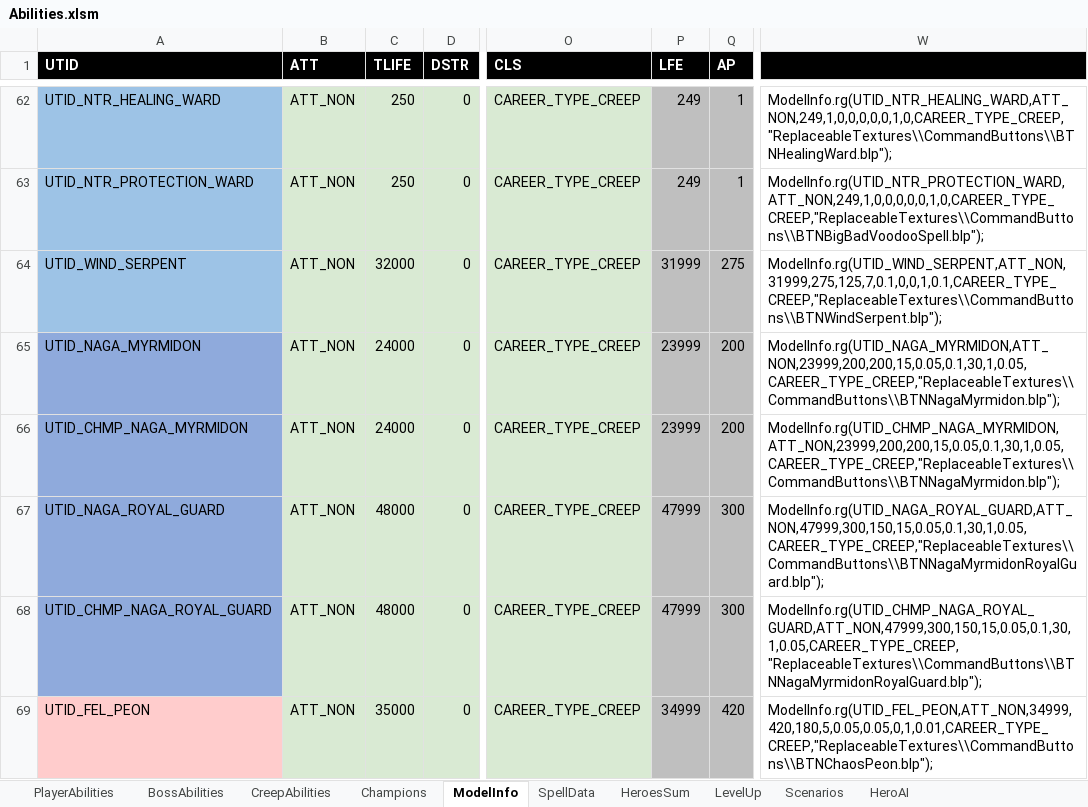
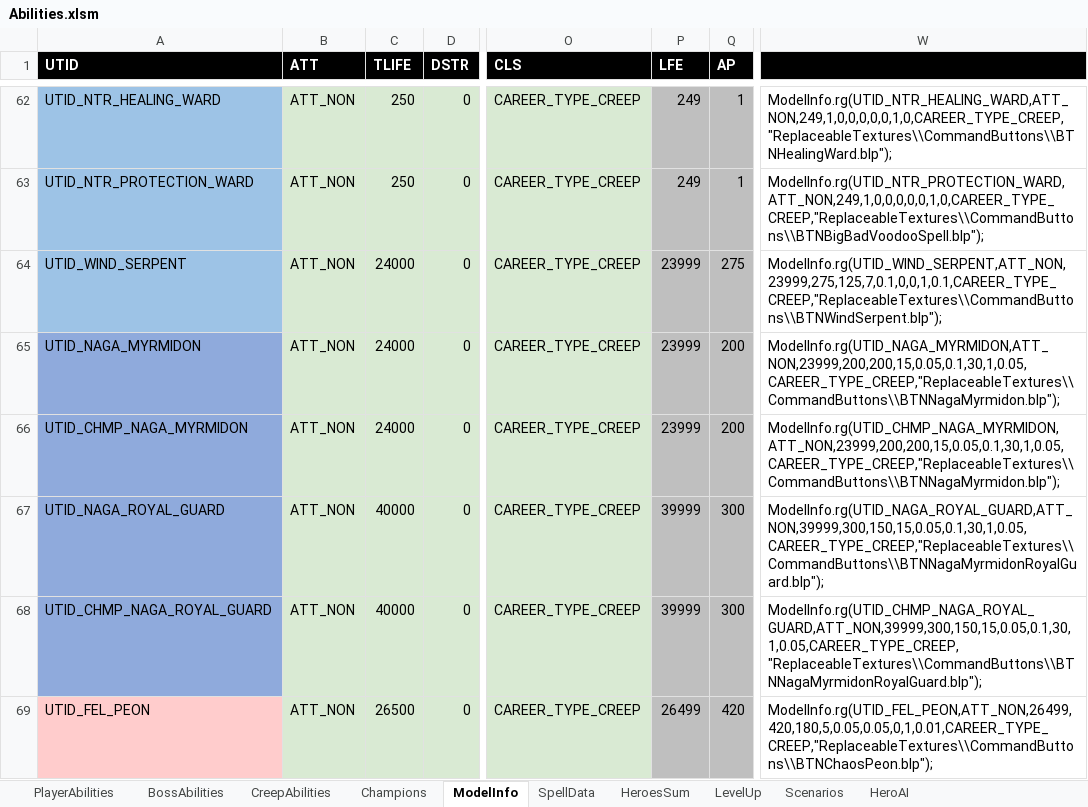
Before and after one commit to yatyricky/Zulaman-WE, an Excel workbook: assets/data/Abilities.xlsm, sheet ModelInfo, drawn as a sheet; only a part is shown, gaps mark what is left out; values as stored, in another font and other column widths than the file's, no borders; the diff covers the shown part only; the diff names each change by its address in the sheet, - before the commit and + after, or states it on an @@ line.

Commit message:
- [Bug fix]Respawned creeps no longer joins combat - [Improvement] AIs stay closer to the center when Lady Vashj casts Thunder Storm - [Improvement] The first champion will only have 25% more HP, no special abilities - [Improvement] Naga Tidal Priest's Protection Ward now has a Big Bad Voodoo visual effect to let the player know - [Improvement] Wind Serpent's Charged Breath's AOE is now 300, reduced from 600 - [Improvement] Naga Royal Guard's Thunder Clap's AOE is now 300, reduced from 400 - [Improvement] Reduced Gul'dan's minions HP - [Improvement] Demonic Witch's Fire Ball now has a 5-second cooldown - [Improvement] Removed sound effects when a unit casting Storm Lash, Frost Bolt, Marrow Squeeze, Mind Flay, Regrowth, Holy Light and Prayer of Healing - [Dev] Added champions of Fel Warlord, Dracolich, Inferno Construct, Forest Troll - [Dev] Added the portal after Anub'arak's death - [Dev] Use CreateItemEx to init on-map free items

```diff
--- a/assets/data/Abilities.xlsm (sheet ModelInfo)
+++ b/assets/data/Abilities.xlsm (sheet ModelInfo)
-C64 (TLIFE): 32000
+C64 (TLIFE): 24000
-P64 (LFE): 31999
+P64 (LFE): 23999
-W64: ModelInfo.rg(UTID_WIND_SERPENT,ATT_NON,31999,275,125,7,0.1,0,0,1,0.1,CAREER_TYPE_CREEP,"ReplaceableTextures\\CommandButtons\\BTNWindSerpent.blp");
+W64: ModelInfo.rg(UTID_WIND_SERPENT,ATT_NON,23999,275,125,7,0.1,0,0,1,0.1,CAREER_TYPE_CREEP,"ReplaceableTextures\\CommandButtons\\BTNWindSerpent.blp");
-C67:C68 (TLIFE): 48000
+C67:C68 (TLIFE): 40000
-P67:P68 (LFE): 47999
+P67:P68 (LFE): 39999
-W67: ModelInfo.rg(UTID_NAGA_ROYAL_GUARD,ATT_NON,47999,300,150,15,0.05,0.1,30,1,0.05,CAREER_TYPE_CREEP,"ReplaceableTextures\\CommandButtons\\BTNNagaMyrmidonRoyalGuard.blp");
+W67: ModelInfo.rg(UTID_NAGA_ROYAL_GUARD,ATT_NON,39999,300,150,15,0.05,0.1,30,1,0.05,CAREER_TYPE_CREEP,"ReplaceableTextures\\CommandButtons\\BTNNagaMyrmidonRoyalGuard.blp");
-W68: ModelInfo.rg(UTID_CHMP_NAGA_ROYAL_GUARD,ATT_NON,47999,300,150,15,0.05,0.1,30,1,0.05,CAREER_TYPE_CREEP,"ReplaceableTextures\\CommandButtons\\BTNNagaMyrmidonRoyalGuard.blp");
+W68: ModelInfo.rg(UTID_CHMP_NAGA_ROYAL_GUARD,ATT_NON,39999,300,150,15,0.05,0.1,30,1,0.05,CAREER_TYPE_CREEP,"ReplaceableTextures\\CommandButtons\\BTNNagaMyrmidonRoyalGuard.blp");
-C69 (TLIFE): 35000
+C69 (TLIFE): 26500
-P69 (LFE): 34999
+P69 (LFE): 26499
-W69: ModelInfo.rg(UTID_FEL_PEON,ATT_NON,34999,420,180,5,0.05,0.05,0,1,0.01,CAREER_TYPE_CREEP,"ReplaceableTextures\\CommandButtons\\BTNChaosPeon.blp");
+W69: ModelInfo.rg(UTID_FEL_PEON,ATT_NON,26499,420,180,5,0.05,0.05,0,1,0.01,CAREER_TYPE_CREEP,"ReplaceableTextures\\CommandButtons\\BTNChaosPeon.blp");
```
Also changed, not shown: 4 added rows and 12 edited cells elsewhere in this sheet, sheet SpellData, sheet CreepAbilities, formulas that keep their value, 21 other files.
